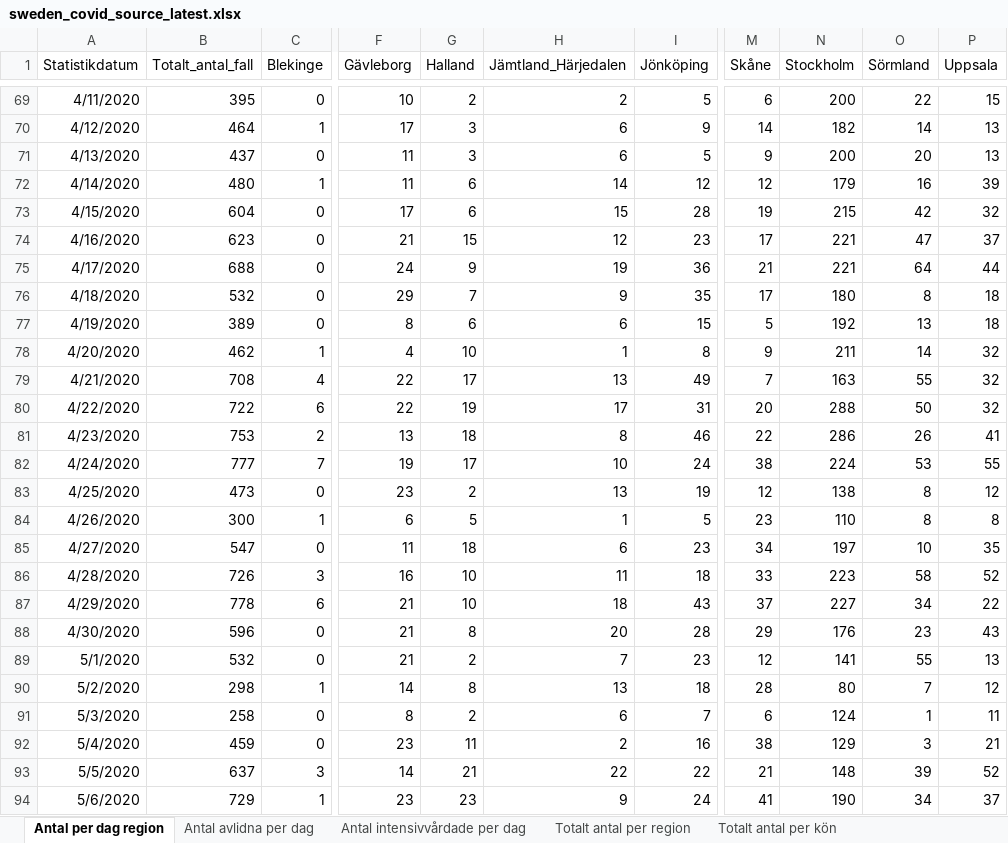
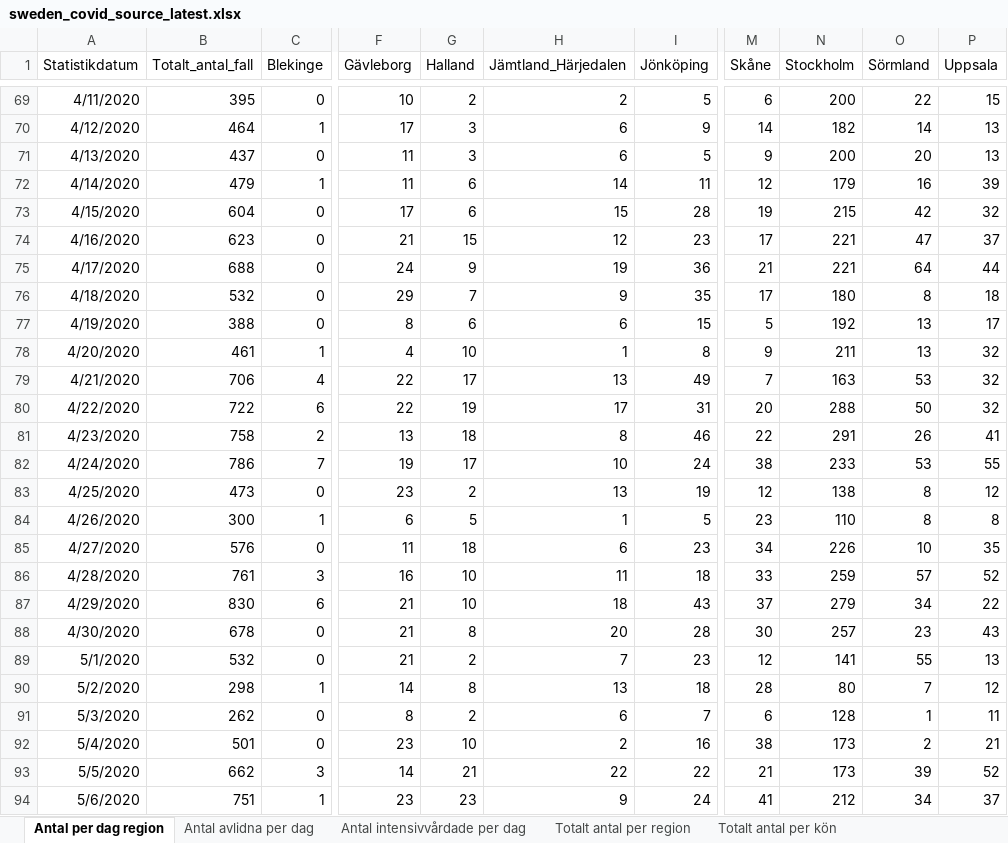
Before and after one commit to TheEconomist/covid-19-excess-deaths-tracker, an Excel workbook: source-data/sweden/sweden_covid_source_latest.xlsx, sheet Antal per dag region, drawn as a sheet; only a part is shown, gaps mark what is left out; values as stored, in another font and other column widths than the file's, no borders; the diff covers the shown part only; the diff names each change by its address in the sheet, - before the commit and + after, or states it on an @@ line.

```diff
--- a/source-data/sweden/sweden_covid_source_latest.xlsx (sheet Antal per dag region)
+++ b/source-data/sweden/sweden_covid_source_latest.xlsx (sheet Antal per dag region)
-B72 (Totalt_antal_fall): 480
+B72 (Totalt_antal_fall): 479
-I72 (Jönköping): 12
+I72 (Jönköping): 11
-B77 (Totalt_antal_fall): 389
+B77 (Totalt_antal_fall): 388
-P77 (Uppsala): 18
+P77 (Uppsala): 17
-B78 (Totalt_antal_fall): 462
+B78 (Totalt_antal_fall): 461
-O78 (Sörmland): 14
+O78 (Sörmland): 13
-B79 (Totalt_antal_fall): 708
+B79 (Totalt_antal_fall): 706
-O79 (Sörmland): 55
+O79 (Sörmland): 53
-B81 (Totalt_antal_fall): 753
+B81 (Totalt_antal_fall): 758
-N81 (Stockholm): 286
+N81 (Stockholm): 291
-B82 (Totalt_antal_fall): 777
+B82 (Totalt_antal_fall): 786
-N82 (Stockholm): 224
+N82 (Stockholm): 233
-B85 (Totalt_antal_fall): 547
+B85 (Totalt_antal_fall): 576
-N85 (Stockholm): 197
+N85 (Stockholm): 226
-B86 (Totalt_antal_fall): 726
+B86 (Totalt_antal_fall): 761
-N86 (Stockholm): 223
+N86 (Stockholm): 259
-O86 (Sörmland): 58
+O86 (Sörmland): 57
-B87 (Totalt_antal_fall): 778
+B87 (Totalt_antal_fall): 830
-N87 (Stockholm): 227
+N87 (Stockholm): 279
-B88 (Totalt_antal_fall): 596
+B88 (Totalt_antal_fall): 678
-M88 (Skåne): 29
+M88 (Skåne): 30
-N88 (Stockholm): 176
+N88 (Stockholm): 257
-B91 (Totalt_antal_fall): 258
+B91 (Totalt_antal_fall): 262
-N91 (Stockholm): 124
+N91 (Stockholm): 128
-B92 (Totalt_antal_fall): 459
+B92 (Totalt_antal_fall): 501
-G92 (Halland): 11
+G92 (Halland): 10
-N92 (Stockholm): 129
+N92 (Stockholm): 173
-O92 (Sörmland): 3
+O92 (Sörmland): 2
-B93 (Totalt_antal_fall): 637
+B93 (Totalt_antal_fall): 662
-N93 (Stockholm): 148
+N93 (Stockholm): 173
-B94 (Totalt_antal_fall): 729
+B94 (Totalt_antal_fall): 751
-N94 (Stockholm): 190
+N94 (Stockholm): 212
```
Also changed, not shown: 17 added rows and 62 edited cells elsewhere in this sheet, sheet Veckodata Region, sheet Totalt antal per region, sheet Antal avlidna per dag, sheet Antal intensivvårdade per dag, sheet Totalt antal per åldersgrupp, sheet Totalt antal per kön, other sheet tabs, source-data/britain/britain_covid_source_latest.xlsx, source-data/britain/britain_total_source_latest.xlsx, 35 other files.
